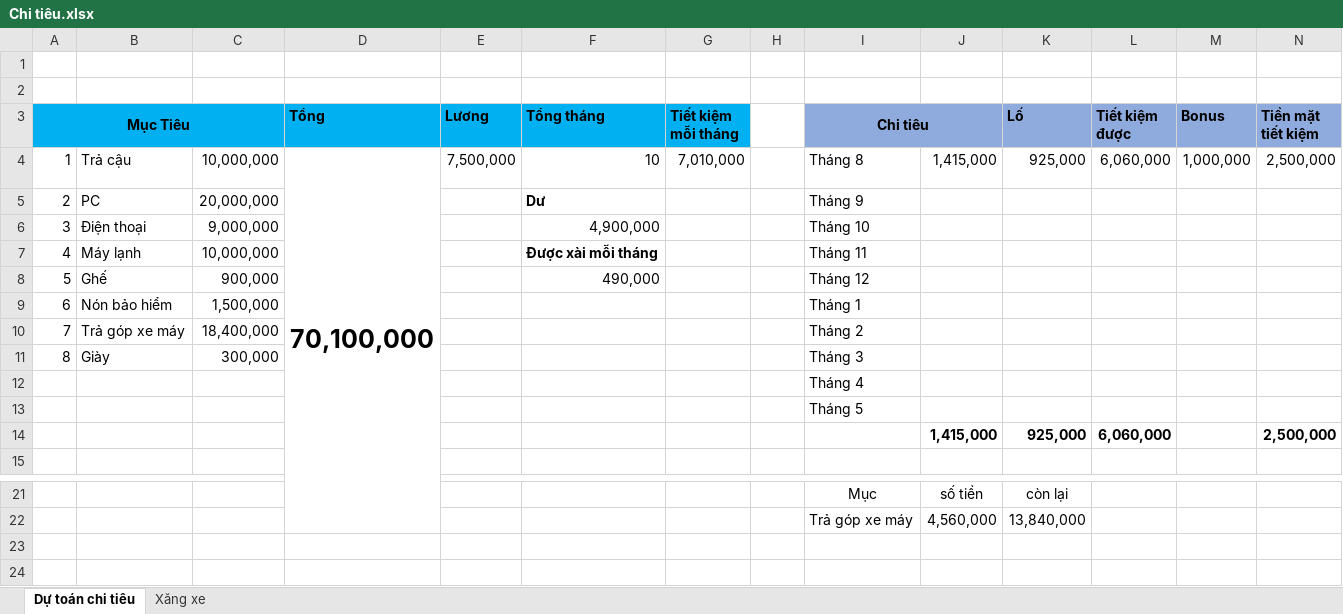
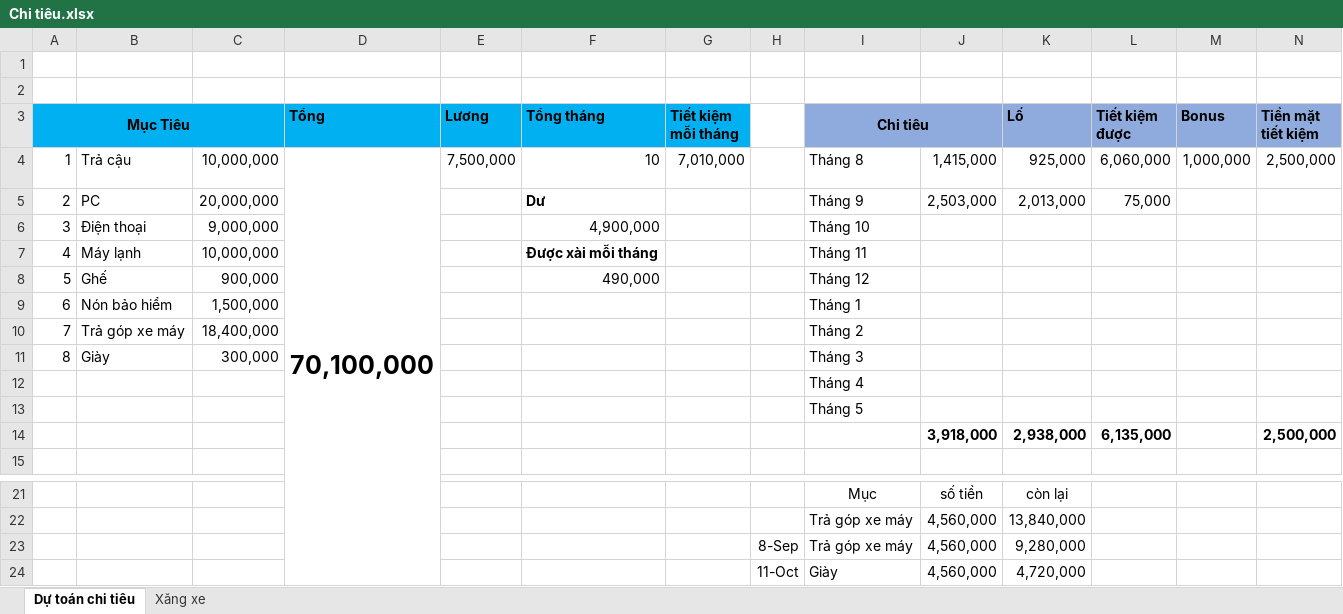
Before and after one commit to tuananh0333/Chi-Ti-u, an Excel workbook: Chi tiêu.xlsx, sheet Dự toán chi tiêu, drawn as a sheet; only a part is shown, gaps mark what is left out; values as stored, in another font and other column widths than the file's, no borders; conditional formats not drawn; removed rows and columns are numbered as before the commit, all else as after; the diff names each change by its address in the sheet, - before the commit and + after, or states it on an @@ line.

```diff
--- a/Chi tiêu.xlsx (sheet Dự toán chi tiêu)
+++ b/Chi tiêu.xlsx (sheet Dự toán chi tiêu)
-J5: (empty)
+J5: 2,503,000
-K5 (Lố): (empty)
+K5 (Lố): 2,013,000
-L5 (Tiết kiệm được): (empty)
+L5 (Tiết kiệm được): 75,000
-row 14:  |  |  |  |  |  |  |  |  | 1,415,000 | 925,000 | 6,060,000 |  | 2,500,000
+row 14:  |  |  |  |  |  |  |  |  | 3,918,000 | 2,938,000 | 6,135,000 |  | 2,500,000
+row 23:  |  |  |  |  |  |  | 8-Sep | Trả góp xe máy | 4,560,000 | 9,280,000
+row 24:  |  |  |  |  |  |  | 11-Oct | Giày | 4,560,000 | 4,720,000
```
Also changed, not shown: sheet Xăng xe.
